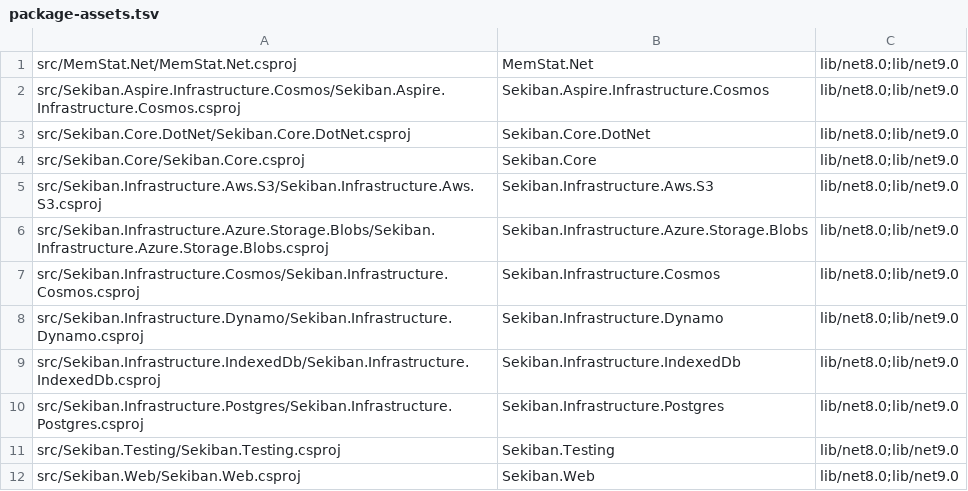
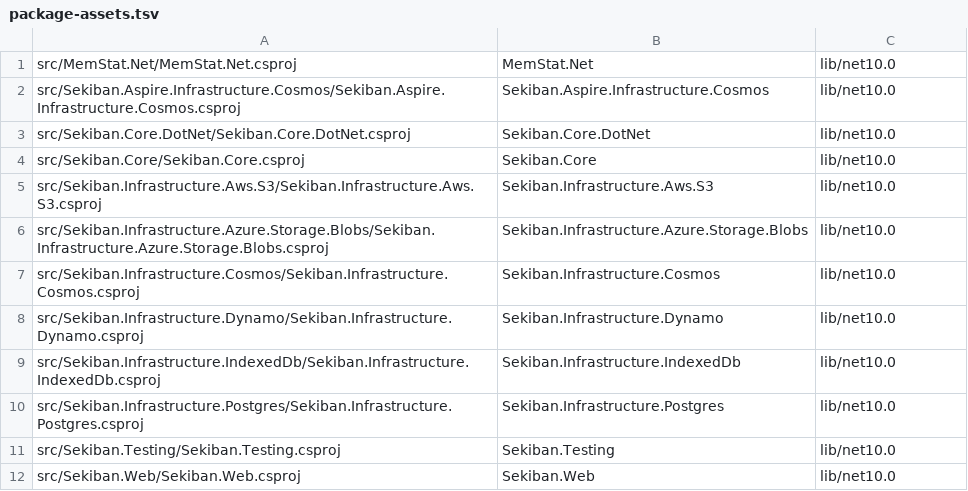
Before and after one commit to J-Tech-Japan/Sekiban, a TSV file: eng/net10-slice-a/package-assets.tsv, drawn as a sheet.

```diff
--- a/eng/net10-slice-a/package-assets.tsv
+++ b/eng/net10-slice-a/package-assets.tsv
@@ -1,12 +1,12 @@
-src/MemStat.Net/MemStat.Net.csproj	MemStat.Net	lib/net8.0;lib/net9.0
-src/Sekiban.Aspire.Infrastructure.Cosmos/Sekiban.Aspire.Infrastructure.Cosmos.csproj	Sekiban.Aspire.Infrastructure.Cosmos	lib/net8.0;lib/net9.0
-src/Sekiban.Core.DotNet/Sekiban.Core.DotNet.csproj	Sekiban.Core.DotNet	lib/net8.0;lib/net9.0
-src/Sekiban.Core/Sekiban.Core.csproj	Sekiban.Core	lib/net8.0;lib/net9.0
-src/Sekiban.Infrastructure.Aws.S3/Sekiban.Infrastructure.Aws.S3.csproj	Sekiban.Infrastructure.Aws.S3	lib/net8.0;lib/net9.0
-src/Sekiban.Infrastructure.Azure.Storage.Blobs/Sekiban.Infrastructure.Azure.Storage.Blobs.csproj	Sekiban.Infrastructure.Azure.Storage.Blobs	lib/net8.0;lib/net9.0
-src/Sekiban.Infrastructure.Cosmos/Sekiban.Infrastructure.Cosmos.csproj	Sekiban.Infrastructure.Cosmos	lib/net8.0;lib/net9.0
-src/Sekiban.Infrastructure.Dynamo/Sekiban.Infrastructure.Dynamo.csproj	Sekiban.Infrastructure.Dynamo	lib/net8.0;lib/net9.0
-src/Sekiban.Infrastructure.IndexedDb/Sekiban.Infrastructure.IndexedDb.csproj	Sekiban.Infrastructure.IndexedDb	lib/net8.0;lib/net9.0
-src/Sekiban.Infrastructure.Postgres/Sekiban.Infrastructure.Postgres.csproj	Sekiban.Infrastructure.Postgres	lib/net8.0;lib/net9.0
-src/Sekiban.Testing/Sekiban.Testing.csproj	Sekiban.Testing	lib/net8.0;lib/net9.0
-src/Sekiban.Web/Sekiban.Web.csproj	Sekiban.Web	lib/net8.0;lib/net9.0
+src/MemStat.Net/MemStat.Net.csproj	MemStat.Net	lib/net10.0
+src/Sekiban.Aspire.Infrastructure.Cosmos/Sekiban.Aspire.Infrastructure.Cosmos.csproj	Sekiban.Aspire.Infrastructure.Cosmos	lib/net10.0
+src/Sekiban.Core.DotNet/Sekiban.Core.DotNet.csproj	Sekiban.Core.DotNet	lib/net10.0
+src/Sekiban.Core/Sekiban.Core.csproj	Sekiban.Core	lib/net10.0
+src/Sekiban.Infrastructure.Aws.S3/Sekiban.Infrastructure.Aws.S3.csproj	Sekiban.Infrastructure.Aws.S3	lib/net10.0
+src/Sekiban.Infrastructure.Azure.Storage.Blobs/Sekiban.Infrastructure.Azure.Storage.Blobs.csproj	Sekiban.Infrastructure.Azure.Storage.Blobs	lib/net10.0
+src/Sekiban.Infrastructure.Cosmos/Sekiban.Infrastructure.Cosmos.csproj	Sekiban.Infrastructure.Cosmos	lib/net10.0
+src/Sekiban.Infrastructure.Dynamo/Sekiban.Infrastructure.Dynamo.csproj	Sekiban.Infrastructure.Dynamo	lib/net10.0
+src/Sekiban.Infrastructure.IndexedDb/Sekiban.Infrastructure.IndexedDb.csproj	Sekiban.Infrastructure.IndexedDb	lib/net10.0
+src/Sekiban.Infrastructure.Postgres/Sekiban.Infrastructure.Postgres.csproj	Sekiban.Infrastructure.Postgres	lib/net10.0
+src/Sekiban.Testing/Sekiban.Testing.csproj	Sekiban.Testing	lib/net10.0
+src/Sekiban.Web/Sekiban.Web.csproj	Sekiban.Web	lib/net10.0
```
Also changed, not shown: eng/net10-slice-a/ci-command-matrix.tsv, eng/net10-slice-a/evaluated-target-frameworks.tsv, 53 other files.
